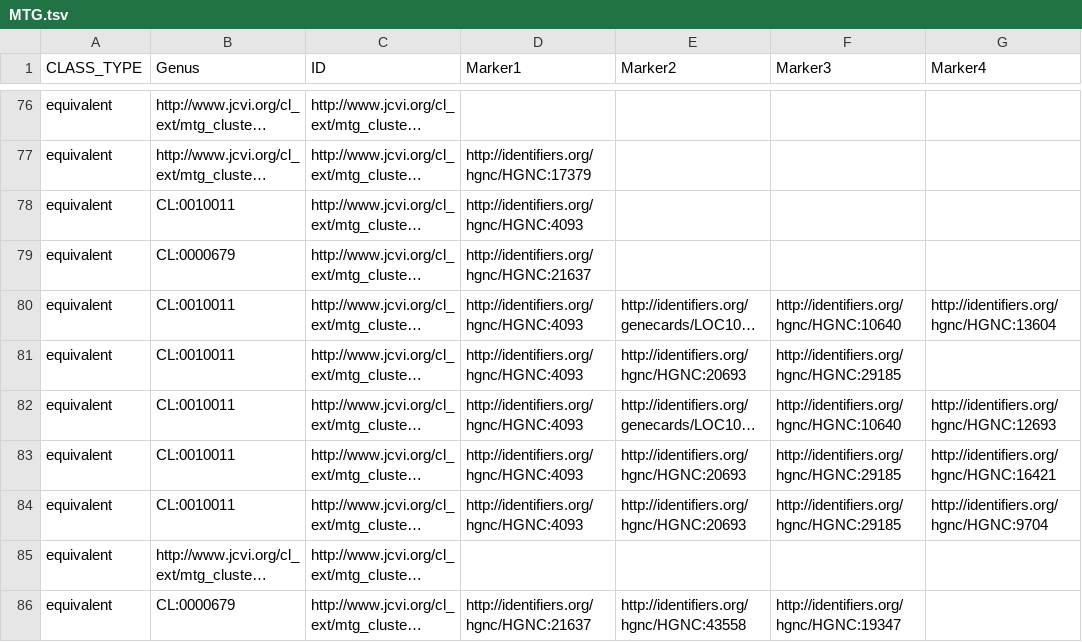
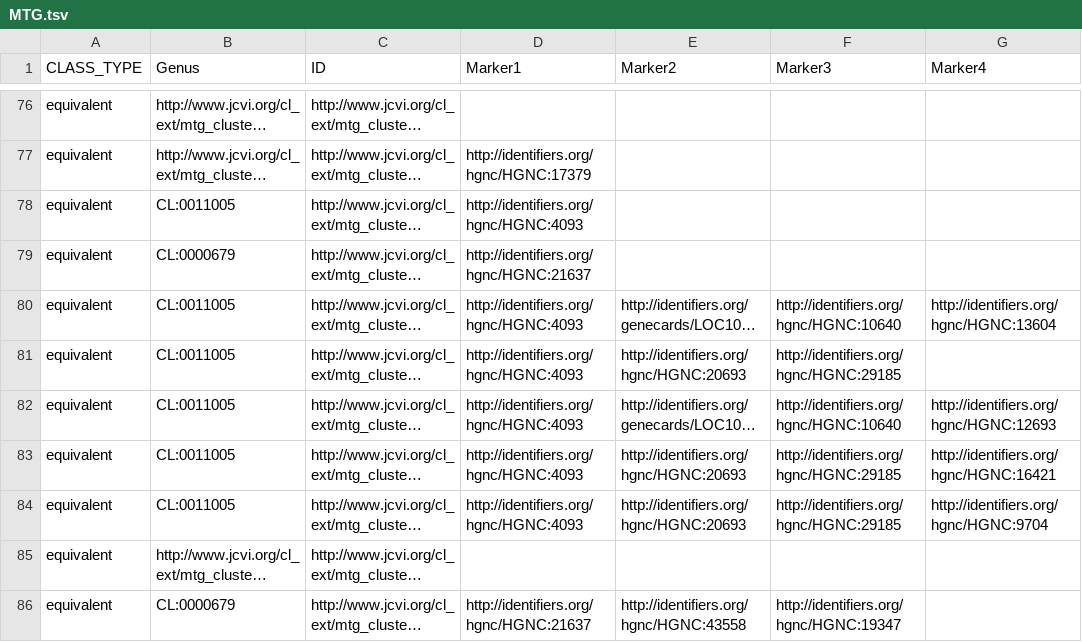
Before and after one commit to obophenotype/provisional_cell_ontology, a TSV file: src/robot_templates/MTG.tsv, drawn as a sheet; only a part is shown, gaps mark what is left out; long unchanged cells end in …; the diff covers the shown part only; the diff names each change by its address in the sheet, - before the commit and + after, or states it on an @@ line.

```diff
--- a/src/robot_templates/MTG.tsv
+++ b/src/robot_templates/MTG.tsv
-B78 (Genus): CL:0010011
+B78 (Genus): CL:0011005
-B80:B84 (Genus): CL:0010011
+B80:B84 (Genus): CL:0011005
```
Also changed, not shown: 49 edited cells elsewhere in this file, 7 other files.
